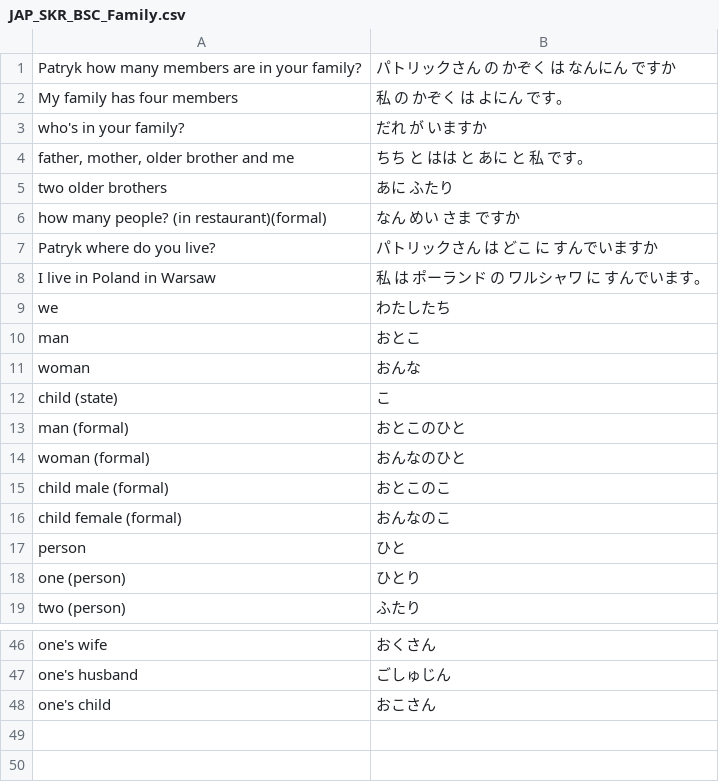
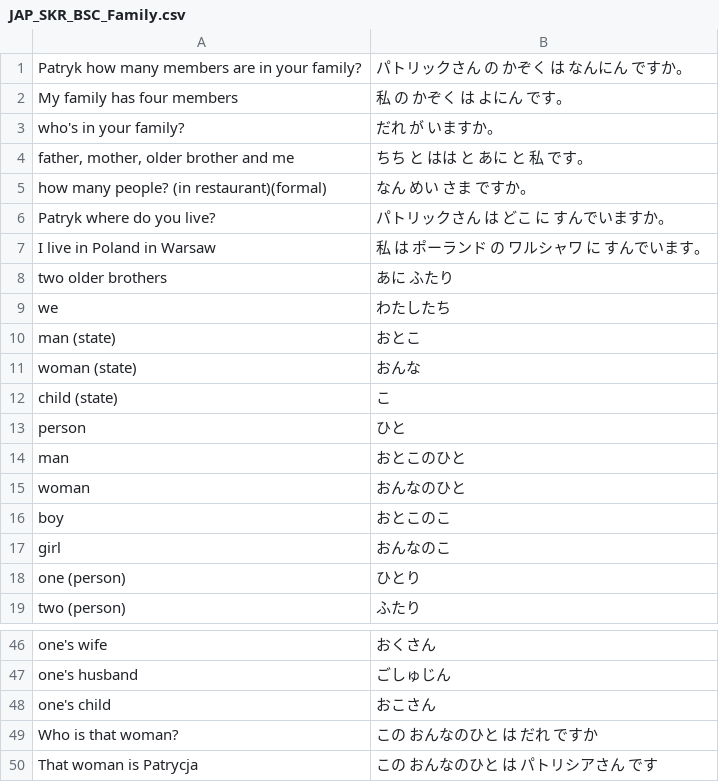
Before and after one commit to PatrykSypula/PatrykSypula.github.io, a CSV file: assets/assets/JAP_SKR_BSC_Family.csv, drawn as a sheet; only a part is shown, gaps mark what is left out.

```diff
--- a/assets/assets/JAP_SKR_BSC_Family.csv
+++ b/assets/assets/JAP_SKR_BSC_Family.csv
@@ -1,18 +1,18 @@
-Patryk how many members are in your family?;パトリックさん の かぞく は なんにん ですか
+Patryk how many members are in your family?;パトリックさん の かぞく は なんにん ですか。
 My family has four members;私 の かぞく は よにん です。
-who's in your family?;だれ が いますか
+who's in your family?;だれ が いますか。
 father, mother, older brother and me;ちち と はは と あに と 私 です。
+how many people? (in restaurant)(formal);なん めい さま ですか。
+Patryk where do you live?;パトリックさん は どこ に すんでいますか。
+I live in Poland in Warsaw;私 は ポーランド の ワルシャワ に すんでいます。
 two older brothers;あに ふたり
-how many people? (in restaurant)(formal);なん めい さま ですか
-Patryk where do you live?;パトリックさん は どこ に すんでいますか
-I live in Poland in Warsaw;私 は ポーランド の ワルシャワ に すんでいます。
 we;わたしたち
-man;おとこ
-woman;おんな
+man (state);おとこ
+woman (state);おんな
 child (state);こ
-man (formal);おとこのひと
-woman (formal);おんなのひと
-child male (formal);おとこのこ
-child female (formal);おんなのこ
 person;ひと
+man;おとこのひと
+woman;おんなのひと
+boy;おとこのこ
+girl;おんなのこ
 one (person);ひとり
@@ -48 +48,3 @@ one's husband;ごしゅじん
 one's child;おこさん
+Who is that woman?;この おんなのひと は だれ ですか
+That woman is Patrycja;この おんなのひと は パトリシアさん です
```
Also changed, not shown: assets/assets/JAP_SKR_BSC_Age%20and%20phone%20number.csv, assets/assets/JAP_SKR_BSC_Countries.csv, 15 other files.
